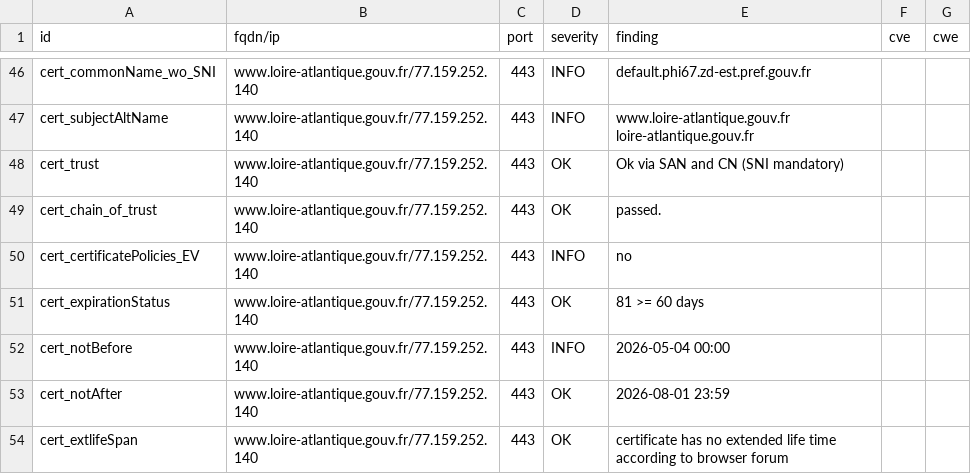
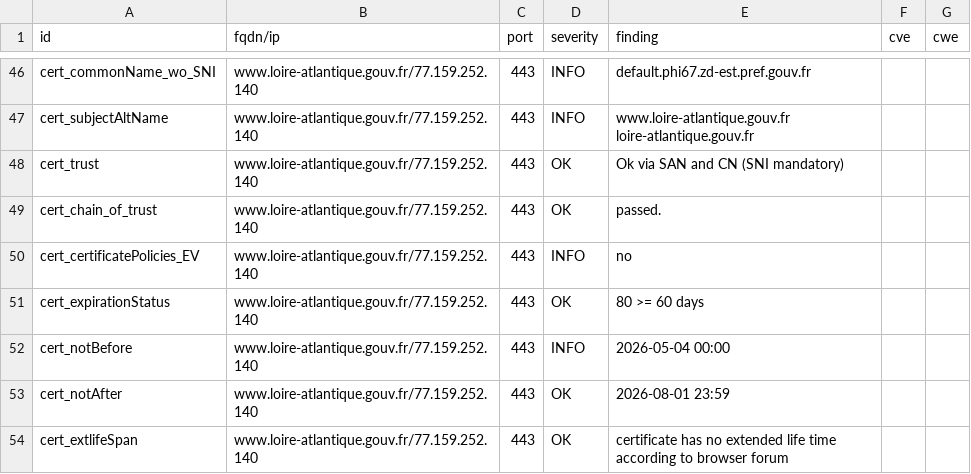
Before and after one commit to dnum-mi/dashlord-extended, a CSV file: results/aHR0cHM6Ly93d3cubG9pcmUtYXRsYW50aXF1ZS5nb3V2LmZy/testssl.csv, drawn as a sheet; only a part is shown, gaps mark what is left out.

```diff
--- a/results/aHR0cHM6Ly93d3cubG9pcmUtYXRsYW50aXF1ZS5nb3V2LmZy/testssl.csv
+++ b/results/aHR0cHM6Ly93d3cubG9pcmUtYXRsYW50aXF1ZS5nb3V2LmZy/testssl.csv
@@ -50,3 +50,3 @@
 "cert_certificatePolicies_EV","www.loire-atlantique.gouv.fr/77.159.252.140","443","INFO","no","",""
-"cert_expirationStatus","www.loire-atlantique.gouv.fr/77.159.252.140","443","OK","81 >= 60 days","",""
+"cert_expirationStatus","www.loire-atlantique.gouv.fr/77.159.252.140","443","OK","80 >= 60 days","",""
 "cert_notBefore","www.loire-atlantique.gouv.fr/77.159.252.140","443","INFO","2026-05-04 00:00","",""
```
Also changed, not shown: 10 other files.
